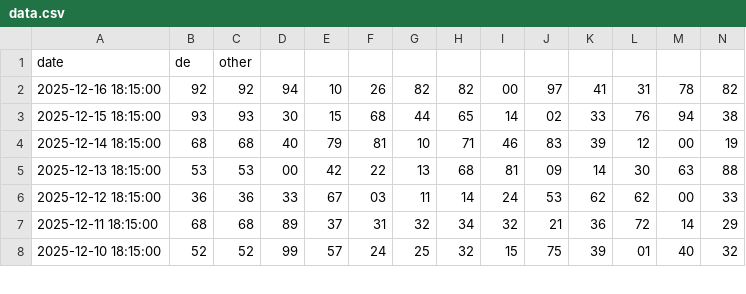
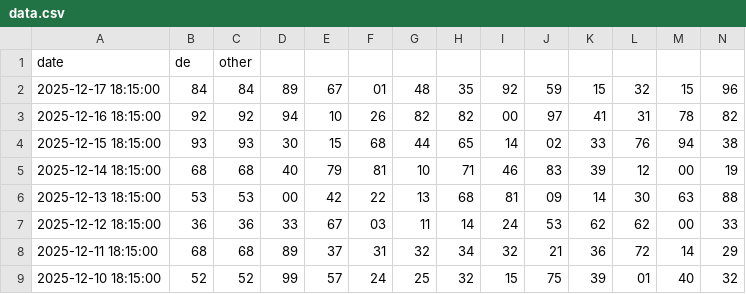
Before and after one commit to baluadev/gia_cat_luong_xsmb, a CSV file: data.csv, drawn as a sheet; only a part is shown; rows hold the shown columns only; the diff names each change by its address in the sheet, - before the commit and + after, or states it on an @@ line.

```diff
--- a/data.csv
+++ b/data.csv
+row 2: 2025-12-17 18:15:00 | 84 | 84 | 89 | 67 | 01 | 48 | 35 | 92 | 59 | 15 | 32 | 15 | 96
```
Also changed, not shown: 1 other file.
